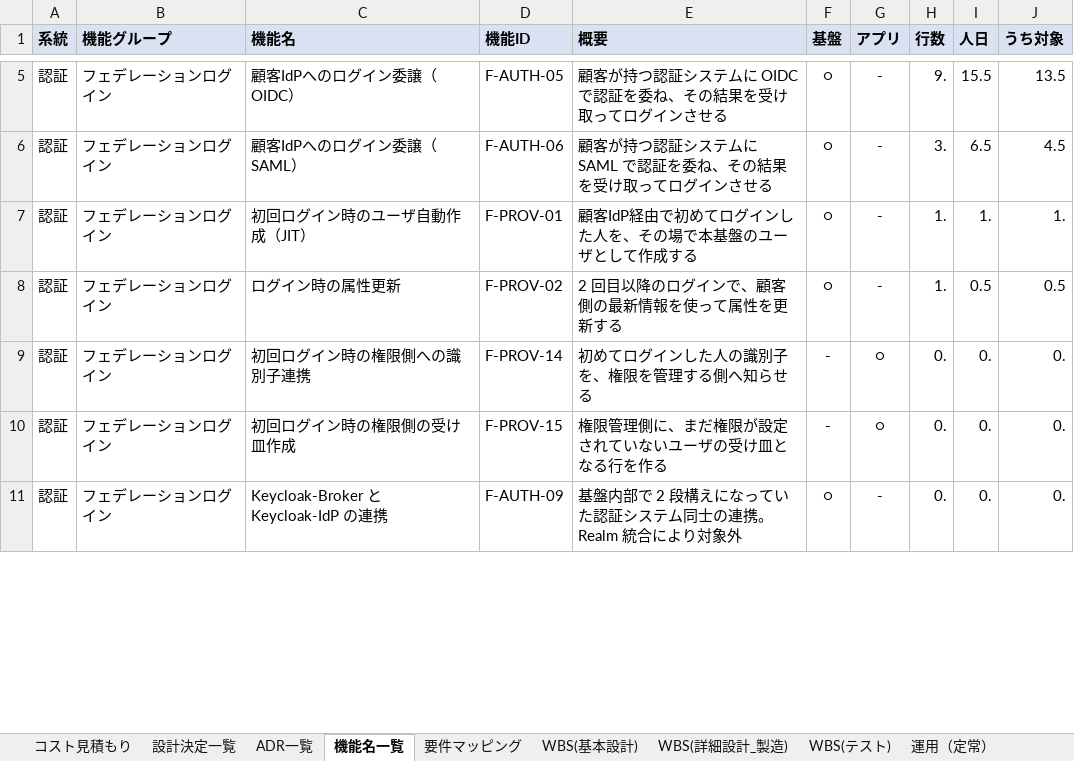
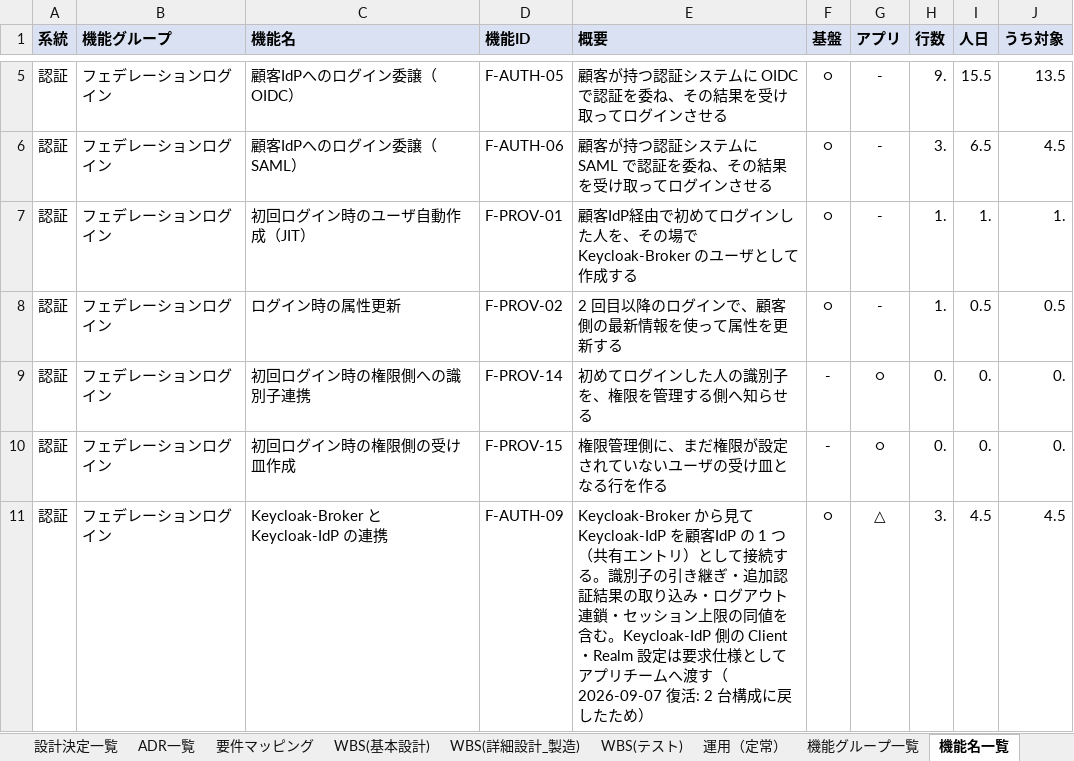
Before and after one commit to suepie/aws-atuh-poc, an Excel workbook: doc/excel/認証タスク.xlsx, sheet 機能名一覧, drawn as a sheet; only a part is shown, gaps mark what is left out; values as stored, in another font and other column widths than the file's, no borders; the diff covers the shown part only; the diff names each change by its address in the sheet, - before the commit and + after, or states it on an @@ line.

Commit message:
機能名一覧（140 行）を 3 分割で置換

```diff
--- a/doc/excel/認証タスク.xlsx (sheet 機能名一覧)
+++ b/doc/excel/認証タスク.xlsx (sheet 機能名一覧)
@@ sheet tab order changed: 設計決定一覧 | ADR一覧 | 要件マッピング | WBS(基本設計) | WBS(詳細設計_製造) | WBS(テスト) | 運用（定常） | 機能グループ一覧 | 機能名一覧 @@
-E7 (概要): 顧客IdP経由で初めてログインした人を、その場で本基盤のユーザとして作成する
+E7 (概要): 顧客IdP経由で初めてログインした人を、その場で Keycloak-Broker のユーザとして作成する
-E11 (概要): 基盤内部で 2 段構えになっていた認証システム同士の連携。Realm 統合により対象外
+E11 (概要): Keycloak-Broker から見て Keycloak-IdP を顧客IdP の 1 つ（共有エントリ）として接続する。識別子の引き継ぎ・追加認証結果の取り込み・ログアウト連鎖・セッション上限の同値を含む。Keycloak-IdP 側の Client・Realm 設定は要求仕様としてアプリチームへ渡す（2026-09-07 復活: 2 台構成に戻したため）
-G11 (アプリ): -
+G11 (アプリ): △
-H11 (行数): 0.
+H11 (行数): 3.
-I11 (人日): 0.
+I11 (人日): 4.5
-J11 (うち対象): 0.
+J11 (うち対象): 4.5
```
Also changed, not shown: 5 added rows, 41 edited cells and cell formats elsewhere in this sheet, sheet 要件マッピング, sheet 機能グループ一覧.
